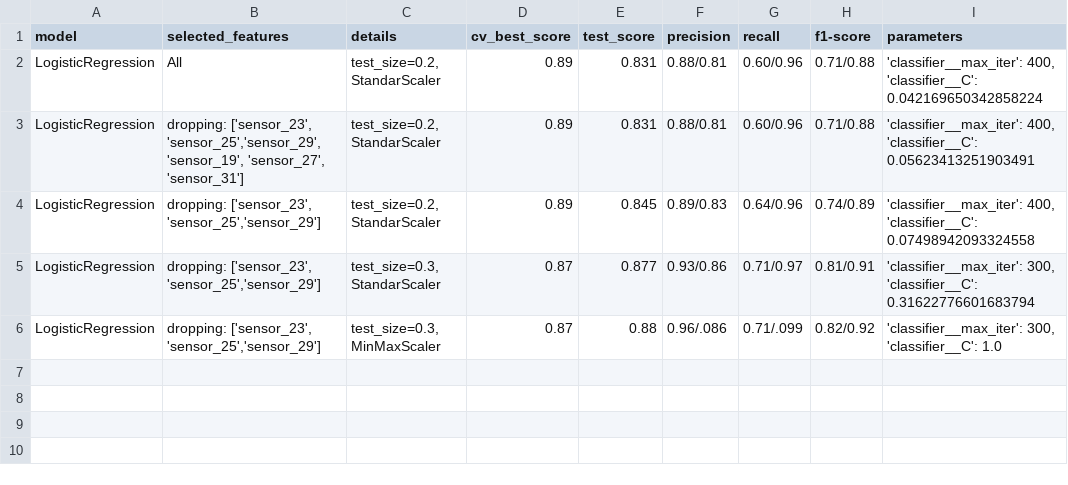
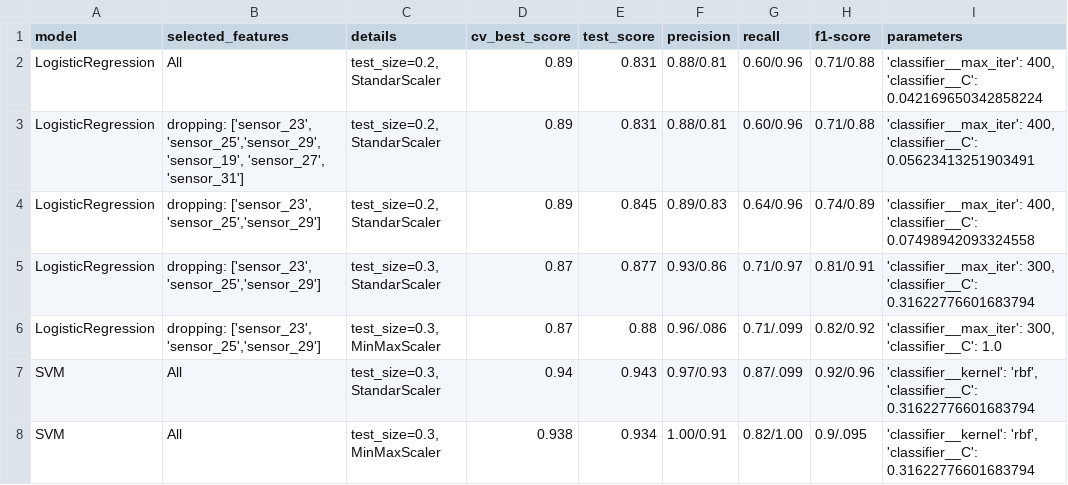
Before and after one commit to limasclayton/Ionosphere, a CSV file: model_results.csv, drawn as a sheet.

Commit message:
SVM results.

```diff
--- a/model_results.csv
+++ b/model_results.csv
@@ -6 +6,3 @@ LogisticRegression,"dropping: ['sensor_23', 'sensor_25','sensor_29']","test_size
 LogisticRegression,"dropping: ['sensor_23', 'sensor_25','sensor_29']","test_size=0.3, MinMaxScaler",0.87,0.88,0.96/.086,0.71/.099,0.82/0.92,"'classifier__max_iter': 300, 'classifier__C': 1.0"
+SVM,All,"test_size=0.3, StandarScaler",0.94,0.943,0.97/0.93,0.87/.099,0.92/0.96,"'classifier__kernel': 'rbf', 'classifier__C': 0.31622776601683794"
+SVM,All,"test_size=0.3, MinMaxScaler",0.938,0.934,1.00/0.91,0.82/1.00,0.9/.095,"'classifier__kernel': 'rbf', 'classifier__C': 0.31622776601683794"
```
